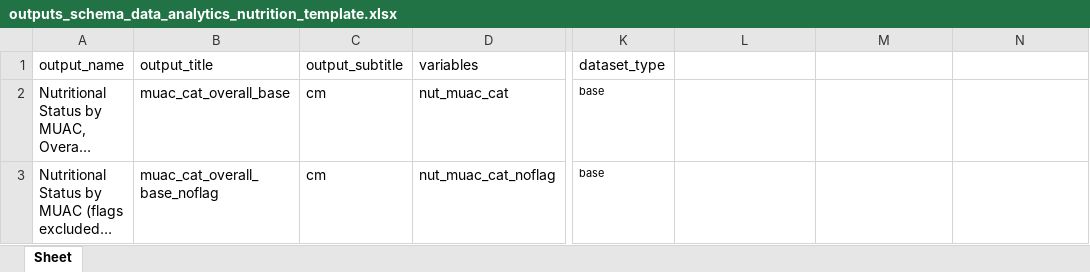
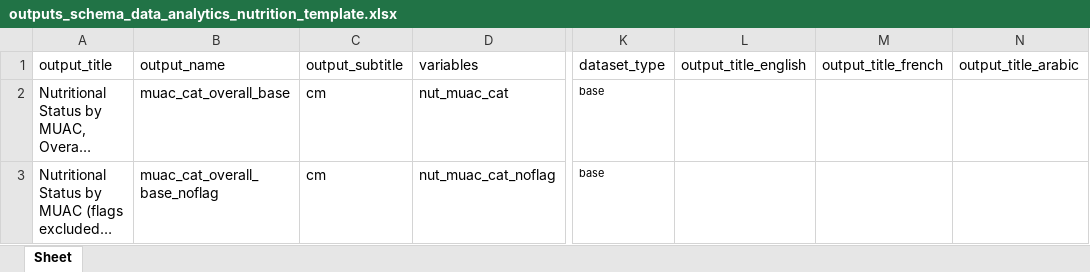
Before and after one commit to SaeedR1987/public_health_resources, an Excel workbook: resources/outputs_schema_data_analytics_nutrition_template.xlsx, sheet Sheet, drawn as a sheet; only a part is shown, gaps mark what is left out; long unchanged cells end in …; values as stored, in another font and other column widths than the file's, no borders; the diff names each change by its address in the sheet, - before the commit and + after, or states it on an @@ line.

```diff
--- a/resources/outputs_schema_data_analytics_nutrition_template.xlsx (sheet Sheet)
+++ b/resources/outputs_schema_data_analytics_nutrition_template.xlsx (sheet Sheet)
-A1: output_name
+A1: output_title
-B1: output_title
+B1: output_name
-L1: (empty)
+L1: output_title_english
-M1: (empty)
+M1: output_title_french
-N1: (empty)
+N1: output_title_arabic
```
Also changed, not shown: resources/outputs_schema_data_analytics_demographics_template.xlsx, resources/outputs_schema_data_analytics_fsl_template.xlsx, 14 other files.
